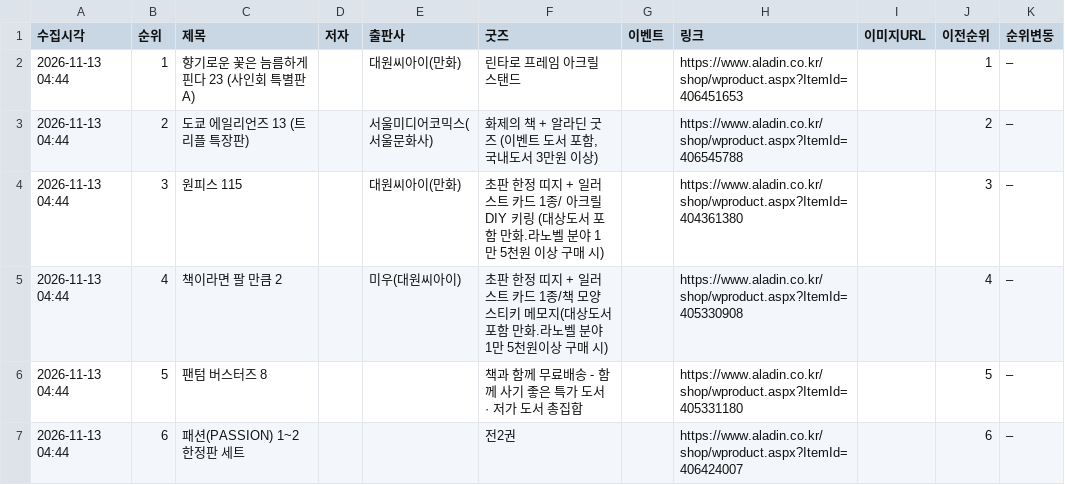
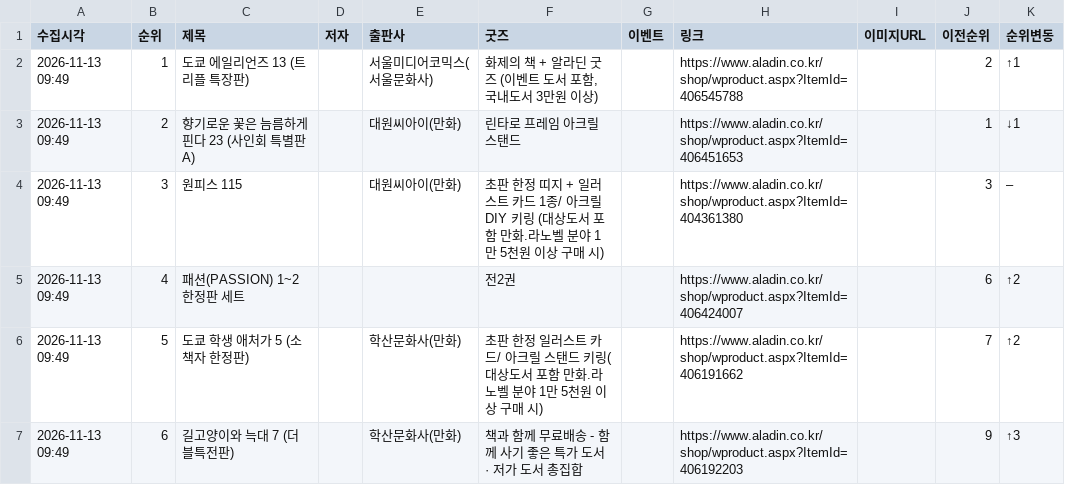
Before and after one commit to down-cyber/manga-bestseller, a CSV file: aladin_manga.csv, drawn as a sheet; only a part is shown; the diff covers the shown part only.

```diff
--- a/aladin_manga.csv
+++ b/aladin_manga.csv
@@ -1,7 +1,7 @@
 수집시각,순위,제목,저자,출판사,굿즈,이벤트,링크,이미지URL,이전순위,순위변동
-2026-11-13 04:44,1,향기로운 꽃은 늠름하게 핀다 23 (사인회 특별판 A),,대원씨아이(만화),린타로 프레임 아크릴 스탠드,,https://www.aladin.co.kr/shop/wproduct.aspx?ItemId=406451653,,1,–
-2026-11-13 04:44,2,도쿄 에일리언즈 13 (트리플 특장판),,서울미디어코믹스(서울문화사),"화제의 책 + 알라딘 굿즈 (이벤트 도서 포함, 국내도서 3만원 이상)",,https://www.aladin.co.kr/shop/wproduct.aspx?ItemId=406545788,,2,–
-2026-11-13 04:44,3,원피스 115,,대원씨아이(만화),초판 한정 띠지 + 일러스트 카드 1종/ 아크릴 DIY 키링 (대상도서 포함 만화.라노벨 분야 1만 5천원 이상 구매 시),,https://www.aladin.co.kr/shop/wproduct.aspx?ItemId=404361380,,3,–
-2026-11-13 04:44,4,책이라면 팔 만큼 2,,미우(대원씨아이),초판 한정 띠지 + 일러스트 카드 1종/책 모양 스티키 메모지(대상도서 포함 만화.라노벨 분야 1만 5천원이상 구매 시),,https://www.aladin.co.kr/shop/wproduct.aspx?ItemId=405330908,,4,–
-2026-11-13 04:44,5,팬텀 버스터즈 8,,,책과 함께 무료배송 - 함께 사기 좋은 특가 도서 · 저가 도서 총집합,,https://www.aladin.co.kr/shop/wproduct.aspx?ItemId=405331180,,5,–
-2026-11-13 04:44,6,패션(PASSION) 1~2 한정판 세트,,,전2권,,https://www.aladin.co.kr/shop/wproduct.aspx?ItemId=406424007,,6,–
+2026-11-13 09:49,1,도쿄 에일리언즈 13 (트리플 특장판),,서울미디어코믹스(서울문화사),"화제의 책 + 알라딘 굿즈 (이벤트 도서 포함, 국내도서 3만원 이상)",,https://www.aladin.co.kr/shop/wproduct.aspx?ItemId=406545788,,2,↑1
+2026-11-13 09:49,2,향기로운 꽃은 늠름하게 핀다 23 (사인회 특별판 A),,대원씨아이(만화),린타로 프레임 아크릴 스탠드,,https://www.aladin.co.kr/shop/wproduct.aspx?ItemId=406451653,,1,↓1
+2026-11-13 09:49,3,원피스 115,,대원씨아이(만화),초판 한정 띠지 + 일러스트 카드 1종/ 아크릴 DIY 키링 (대상도서 포함 만화.라노벨 분야 1만 5천원 이상 구매 시),,https://www.aladin.co.kr/shop/wproduct.aspx?ItemId=404361380,,3,–
+2026-11-13 09:49,4,패션(PASSION) 1~2 한정판 세트,,,전2권,,https://www.aladin.co.kr/shop/wproduct.aspx?ItemId=406424007,,6,↑2
+2026-11-13 09:49,5,도쿄 학생 애처가 5 (소책자 한정판),,학산문화사(만화),초판 한정 일러스트 카드/ 아크릴 스탠드 키링(대상도서 포함 만화.라노벨 분야 1만 5천원 이상 구매 시),,https://www.aladin.co.kr/shop/wproduct.aspx?ItemId=406191662,,7,↑2
+2026-11-13 09:49,6,길고양이와 늑대 7 (더블특전판),,학산문화사(만화),책과 함께 무료배송 - 함께 사기 좋은 특가 도서 · 저가 도서 총집합,,https://www.aladin.co.kr/shop/wproduct.aspx?ItemId=406192203,,9,↑3
```
Also changed, not shown: 163 edited cells elsewhere in this file, kyobo_manga.csv, yes24_manga.csv, 1 other file.
